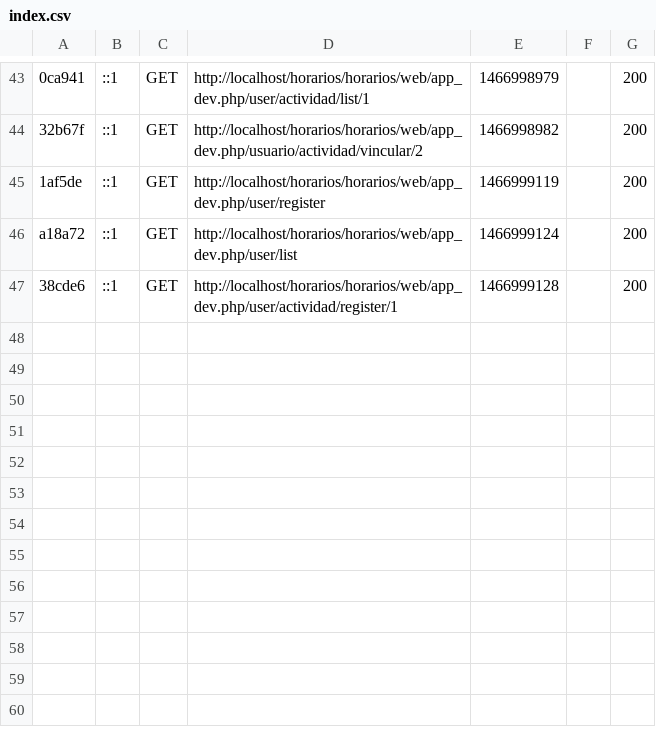
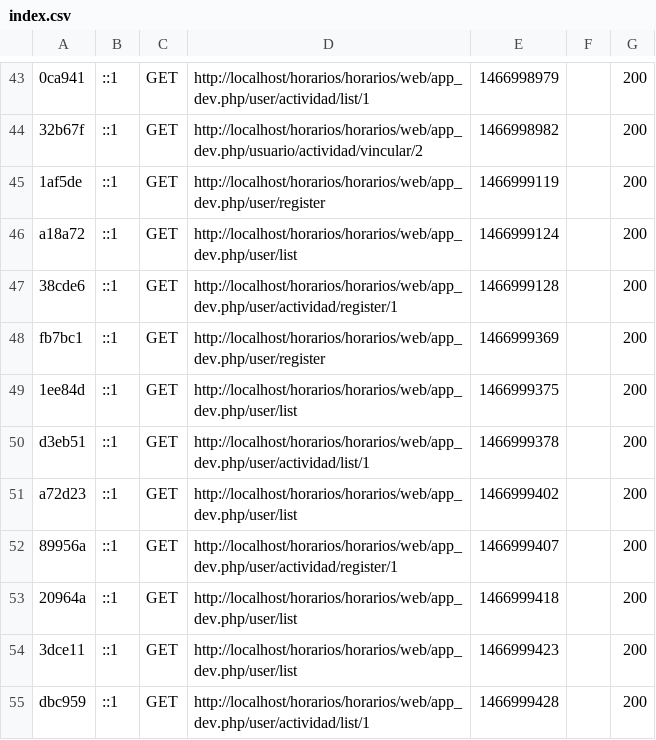
Before and after one commit to caortizg/horarios, a CSV file: horarios/var/cache/dev/profiler/index.csv, drawn as a sheet; only a part is shown, gaps mark what is left out; the diff names each change by its address in the sheet, - before the commit and + after, or states it on an @@ line.

Commit message:
Se agrega plugin para visualizar las actividades de los usuarios

```diff
--- a/horarios/var/cache/dev/profiler/index.csv
+++ b/horarios/var/cache/dev/profiler/index.csv
+row 48: fb7bc1 | ::1 | GET | http://localhost/horarios/horarios/web/app_dev.php/user/register | 1466999369 |  | 200
+row 49: 1ee84d | ::1 | GET | http://localhost/horarios/horarios/web/app_dev.php/user/list | 1466999375 |  | 200
+row 50: d3eb51 | ::1 | GET | http://localhost/horarios/horarios/web/app_dev.php/user/actividad/list/1 | 1466999378 |  | 200
+row 51: a72d23 | ::1 | GET | http://localhost/horarios/horarios/web/app_dev.php/user/list | 1466999402 |  | 200
+row 52: 89956a | ::1 | GET | http://localhost/horarios/horarios/web/app_dev.php/user/actividad/register/1 | 1466999407 |  | 200
+row 53: 20964a | ::1 | GET | http://localhost/horarios/horarios/web/app_dev.php/user/list | 1466999418 |  | 200
+row 54: 3dce11 | ::1 | GET | http://localhost/horarios/horarios/web/app_dev.php/user/list | 1466999423 |  | 200
+row 55: dbc959 | ::1 | GET | http://localhost/horarios/horarios/web/app_dev.php/user/actividad/list/1 | 1466999428 |  | 200
```
Also changed, not shown: 12 other files.
